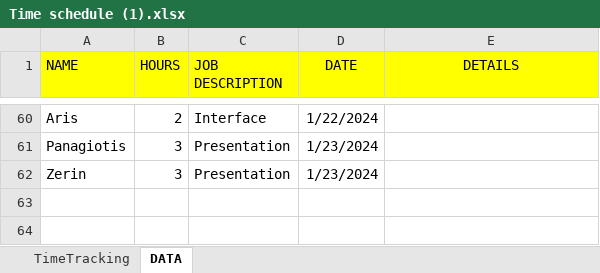
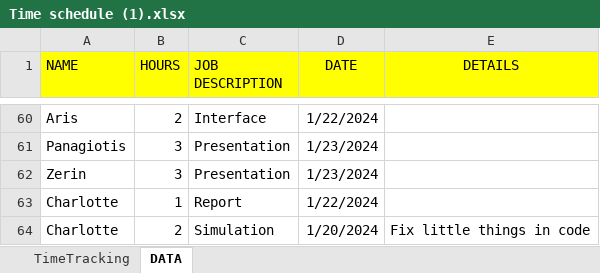
Before and after one commit to Charlotte010/OBP, an Excel workbook: Time schedule (1).xlsx, sheet DATA, drawn as a sheet; only a part is shown, gaps mark what is left out; values as stored, in another font and other column widths than the file's, no borders; conditional formats not drawn; the diff names each change by its address in the sheet, - before the commit and + after, or states it on an @@ line.

```diff
--- a/Time schedule (1).xlsx (sheet DATA)
+++ b/Time schedule (1).xlsx (sheet DATA)
+row 63: Charlotte | 1 | Report | 1/22/2024
+row 64: Charlotte | 2 | Simulation | 1/20/2024 | Fix little things in code
```
Also changed, not shown: 1 other file.
